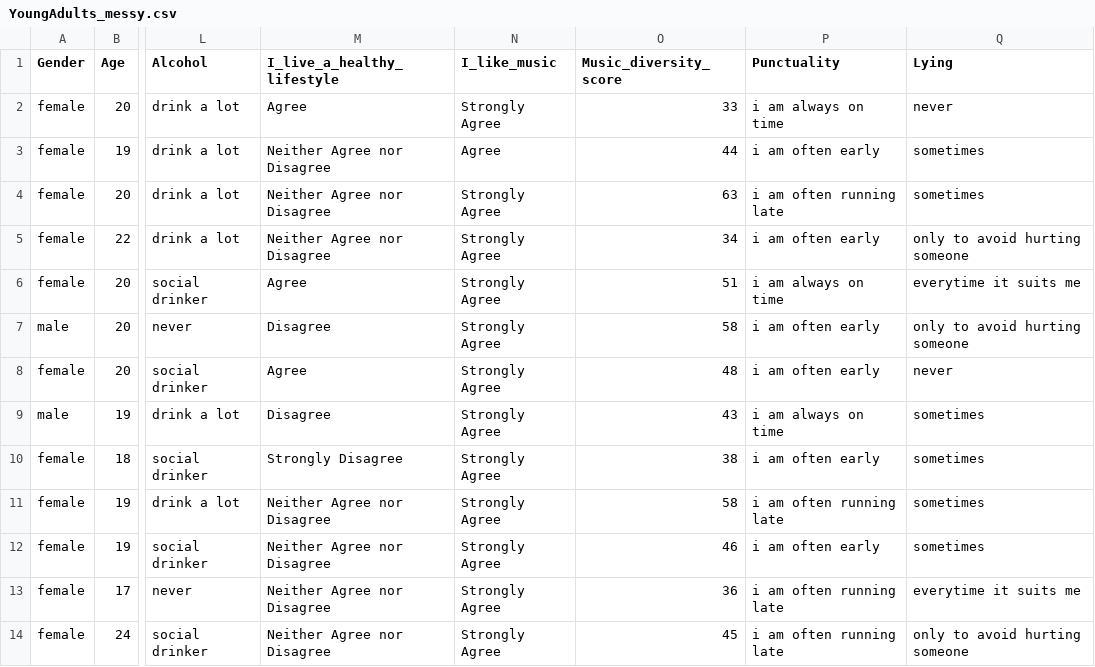
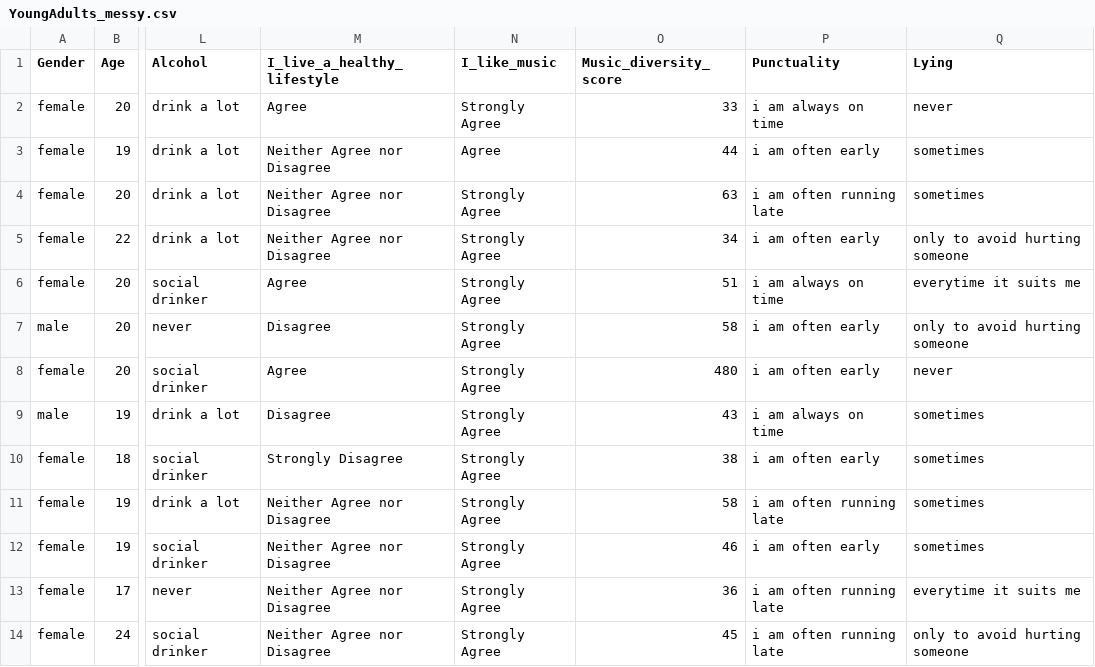
Before and after one commit to byuistats/Math221D_Course, a CSV file: Data/YoungAdults_messy.csv, drawn as a sheet; only a part is shown, gaps mark what is left out; the diff names each change by its address in the sheet, - before the commit and + after, or states it on an @@ line.

Commit message:
Update YoungAdults_messy.csv

```diff
--- a/Data/YoungAdults_messy.csv
+++ b/Data/YoungAdults_messy.csv
-O8 (Music_diversity_score): 48
+O8 (Music_diversity_score): 480
```
